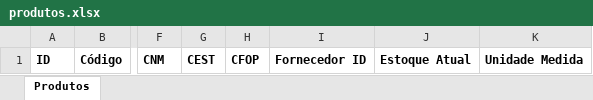
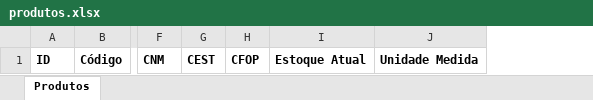
Before and after one commit to tchuno/projeto-tcc, an Excel workbook: src/main/resources/net/gnfe/excel/produtos.xlsx, sheet Produtos, drawn as a sheet; only a part is shown, gaps mark what is left out; values as stored, in another font and other column widths than the file's, no borders; the diff names each change by its address in the sheet, - before the commit and + after, or states it on an @@ line.

```diff
--- a/src/main/resources/net/gnfe/excel/produtos.xlsx (sheet Produtos)
+++ b/src/main/resources/net/gnfe/excel/produtos.xlsx (sheet Produtos)
-column I, row 1: Fornecedor ID
```
Also changed, not shown: src/main/resources/net/gnfe/excel/relatorio-geral.xlsx, 23 other files.
